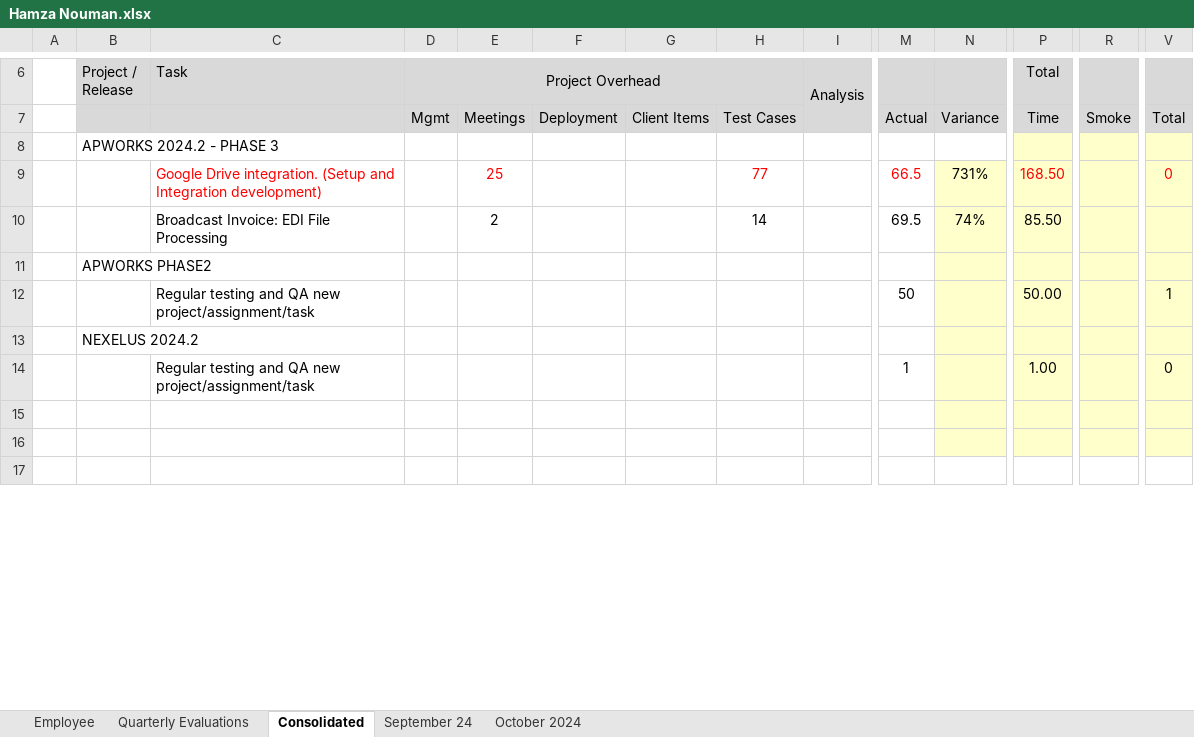
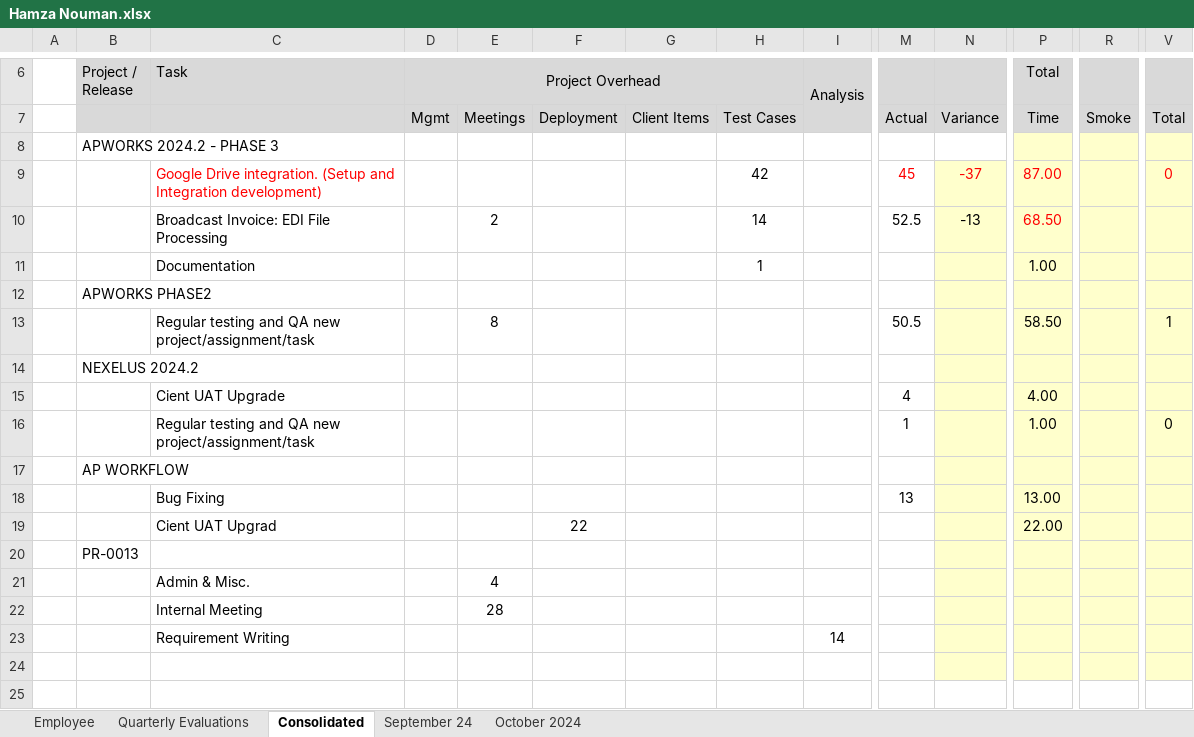
Before and after one commit to tsfszd/docs, an Excel workbook: hiqu/HR/Performance Evaluation/October 2024/QA/Hamza Nouman.xlsx, sheet Consolidated, drawn as a sheet; only a part is shown, gaps mark what is left out; values as stored, in another font and other column widths than the file's, no borders; conditional formats not drawn; removed rows and columns are numbered as before the commit, all else as after; rows hold the shown columns only; the diff covers the shown part only; the diff names each change by its address in the sheet, - before the commit and + after, or states it on an @@ line.

```diff
--- a/hiqu/HR/Performance Evaluation/October 2024/QA/Hamza Nouman.xlsx (sheet Consolidated)
+++ b/hiqu/HR/Performance Evaluation/October 2024/QA/Hamza Nouman.xlsx (sheet Consolidated)
-E9: 25
+E9: (empty)
-H9: 77
+H9: 42
-H9 text colour: #FF0000
+H9 text colour: black
-M9: 66.5
+M9: 45
-N9: 731%
+N9: -37
-N9 text colour: black
+N9 text colour: #FF0000
-P9 (Total): 168.50
+P9 (Total): 87.00
-M10: 69.5
+M10: 52.5
-N10: 74%
+N10: -13
-P10 (Total): 85.50
+P10 (Total): 68.50
-P10 text colour: black
+P10 text colour: #FF0000
+row 11:  |  | Documentation |  |  |  |  | 1 |  |  |  | 1.00
-E13: (empty)
+E13: 8
-M13: 50
+M13: 50.5
-P13 (Total): 50.00
+P13 (Total): 58.50
+row 15:  |  | Cient UAT Upgrade |  |  |  |  |  |  | 4 |  | 4.00
+row 17:  | AP WORKFLOW
+row 18:  |  | Bug Fixing |  |  |  |  |  |  | 13 |  | 13.00
+row 19:  |  | Cient UAT Upgrad |  |  | 22 |  |  |  |  |  | 22.00
+row 20:  | PR-0013
+row 21:  |  | Admin & Misc. |  | 4
+row 22:  |  | Internal Meeting |  | 28
+row 23:  |  | Requirement Writing |  |  |  |  |  | 14
-N25 fill: #FFFFCC
+N25 fill: none
-P25 fill: #FFFFCC
+P25 fill: none
-R25 fill: #FFFFCC
+R25 fill: none
-V25 fill: #FFFFCC
+V25 fill: none
-row 17: (empty)
```
Also changed, not shown: 7 edited cells elsewhere in this sheet, sheet September 24, sheet October 2024, sheet Employee, formulas that keep their value, hiqu/HR/Performance Evaluation/October 2024/Dev/Abid Ali.xlsx, hiqu/HR/Performance Evaluation/October 2024/Dev/Arif Khan.xlsx, 26 other files.
